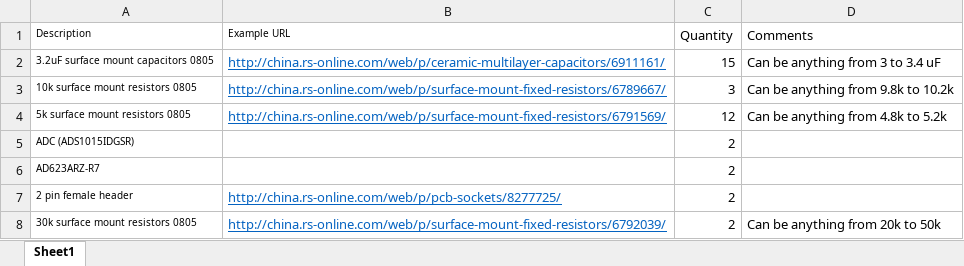
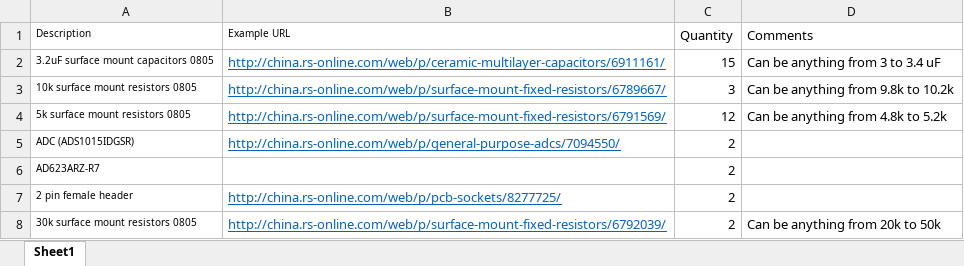
Before and after one commit to ollie1400/openAFMCircuits, an Excel workbook: input BOM.xlsx, sheet Sheet1, drawn as a sheet; values as stored, in another font and other column widths than the file's, no borders; the diff names each change by its address in the sheet, - before the commit and + after, or states it on an @@ line.

Commit message:
Added link for ADS

```diff
--- a/input BOM.xlsx (sheet Sheet1)
+++ b/input BOM.xlsx (sheet Sheet1)
-B5 (Example URL): (empty)
+B5 (Example URL): http://china.rs-online.com/web/p/general-purpose-adcs/7094550/
```
